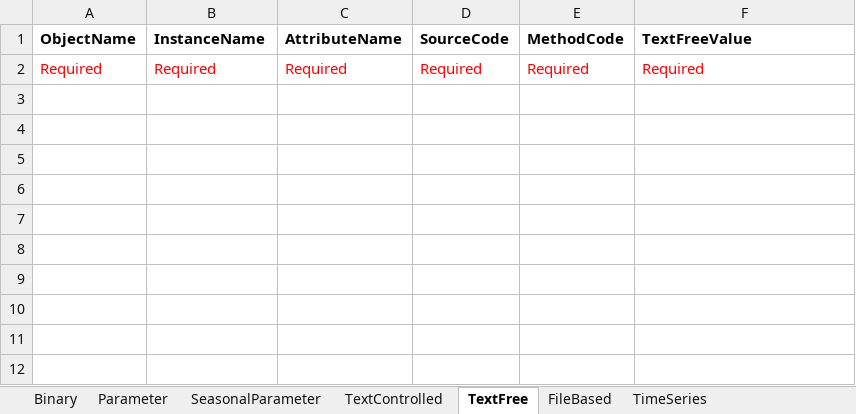
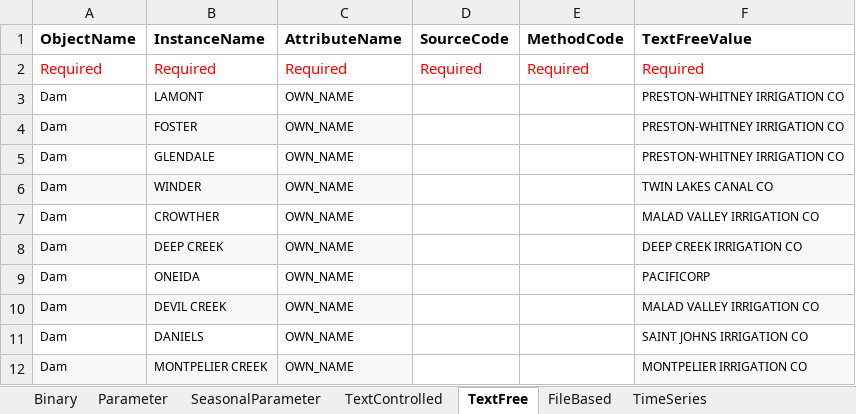
Before and after one commit to amabdallah/test2, an Excel workbook: workbook Templates/03_Data_Values.xlsx, sheet TextFree, drawn as a sheet; values as stored, in another font and other column widths than the file's, no borders; the diff names each change by its address in the sheet, - before the commit and + after, or states it on an @@ line.

```diff
--- a/workbook Templates/03_Data_Values.xlsx (sheet TextFree)
+++ b/workbook Templates/03_Data_Values.xlsx (sheet TextFree)
+row 3: Dam | LAMONT | OWN_NAME |  |  | PRESTON-WHITNEY IRRIGATION CO
+row 4: Dam | FOSTER | OWN_NAME |  |  | PRESTON-WHITNEY IRRIGATION CO
+row 5: Dam | GLENDALE | OWN_NAME |  |  | PRESTON-WHITNEY IRRIGATION CO
+row 6: Dam | WINDER | OWN_NAME |  |  | TWIN LAKES CANAL CO
+row 7: Dam | CROWTHER | OWN_NAME |  |  | MALAD VALLEY IRRIGATION CO
+row 8: Dam | DEEP CREEK | OWN_NAME |  |  | DEEP CREEK IRRIGATION CO
+row 9: Dam | ONEIDA | OWN_NAME |  |  | PACIFICORP
+row 10: Dam | DEVIL CREEK | OWN_NAME |  |  | MALAD VALLEY IRRIGATION CO
+row 11: Dam | DANIELS | OWN_NAME |  |  | SAINT JOHNS IRRIGATION CO
+row 12: Dam | MONTPELIER CREEK | OWN_NAME |  |  | MONTPELIER IRRIGATION CO
```
Also changed, not shown: sheet Parameter, sheet TimeSeries, sheet MultiColumnArray, sheet TextControlled, workbook Templates/04_Metadata.xlsx, 5 other files.
